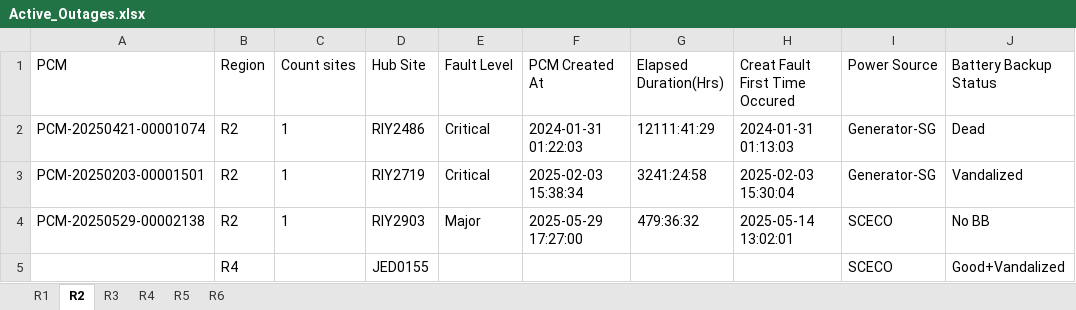
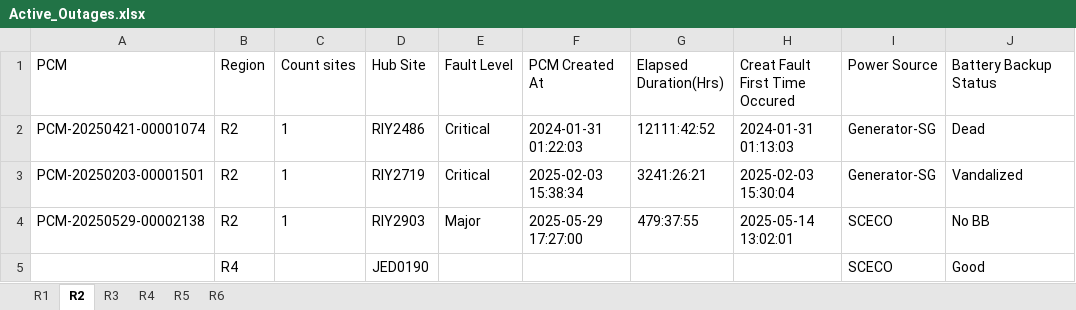
Before and after one commit to tarek-mahran/shabakkat, an Excel workbook: Active_Outages.xlsx, sheet R2, drawn as a sheet; only a part is shown; values as stored, in another font and other column widths than the file's, no borders; the diff names each change by its address in the sheet, - before the commit and + after, or states it on an @@ line.

```diff
--- a/Active_Outages.xlsx (sheet R2)
+++ b/Active_Outages.xlsx (sheet R2)
-G2 (Elapsed Duration(Hrs)): 12111:41:29
+G2 (Elapsed Duration(Hrs)): 12111:42:52
-G3 (Elapsed Duration(Hrs)): 3241:24:58
+G3 (Elapsed Duration(Hrs)): 3241:26:21
-G4 (Elapsed Duration(Hrs)): 479:36:32
+G4 (Elapsed Duration(Hrs)): 479:37:55
-D5 (Hub Site): JED0155
+D5 (Hub Site): JED0190
-J5 (Battery Backup Status): Good+Vandalized
+J5 (Battery Backup Status): Good
```
Also changed, not shown: sheet R1, sheet R4, sheet R6, sheet R5.
